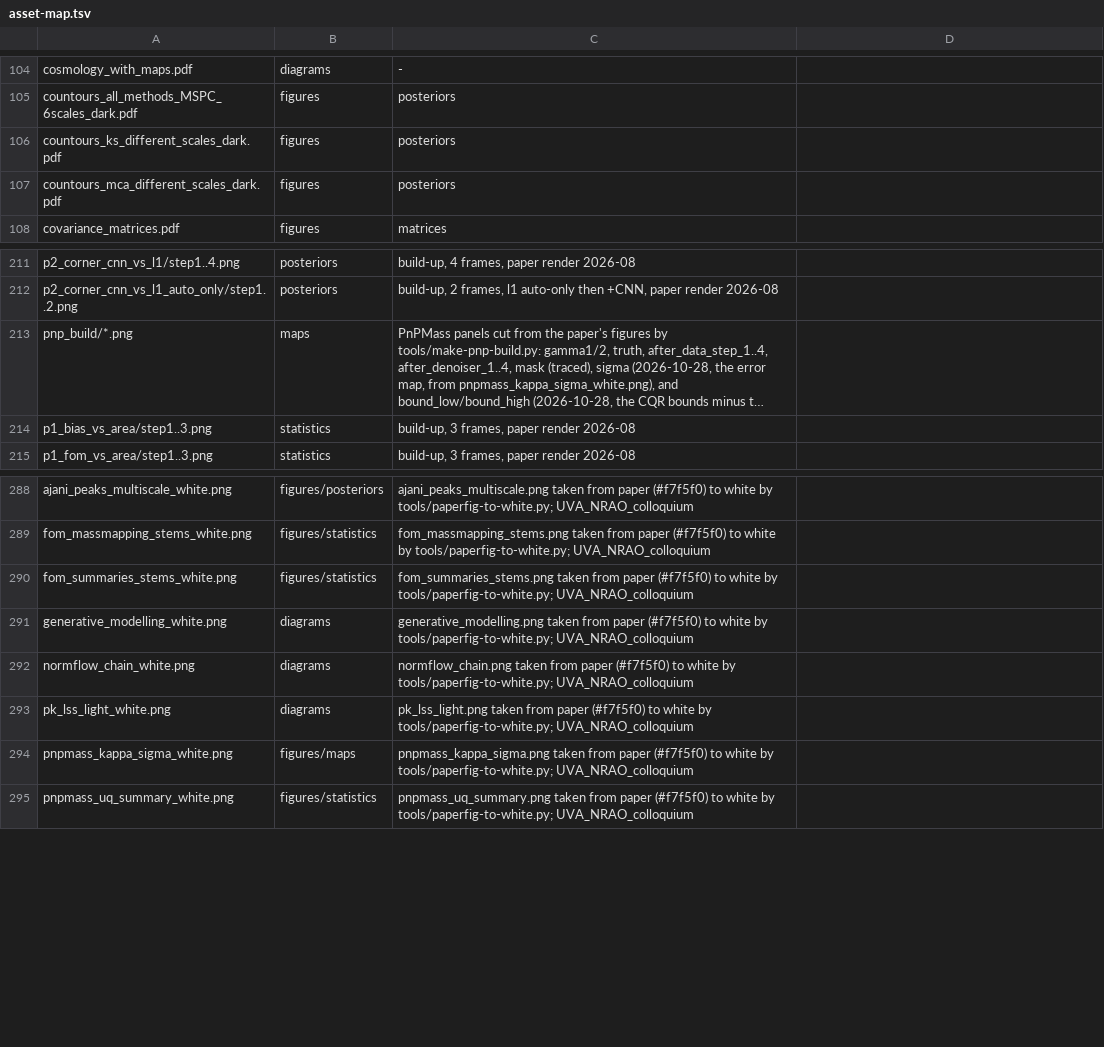
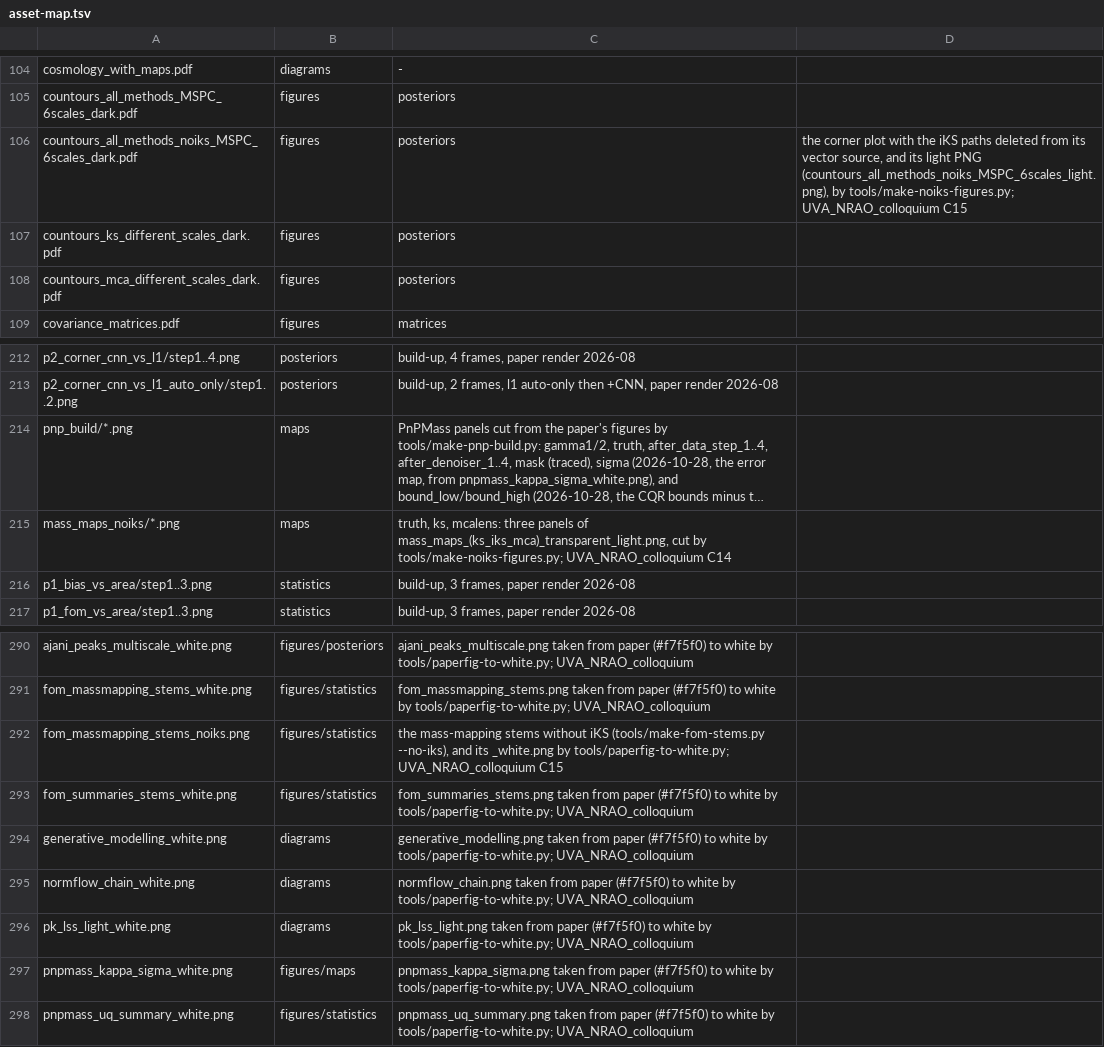
Before and after one commit to AndreasTersenov/talks, a TSV file: docs/asset-map.tsv, drawn as a sheet; only a part is shown, gaps mark what is left out; long unchanged cells end in …; the diff names each change by its address in the sheet, - before the commit and + after, or states it on an @@ line.

```diff
--- a/docs/asset-map.tsv
+++ b/docs/asset-map.tsv
+row 106: countours_all_methods_noiks_MSPC_6scales_dark.pdf | figures | posteriors | the corner plot with the iKS paths deleted from its vector source, and its light PNG (countours_all_methods_noiks_MSPC_6scales_light.png), by tools/make-noiks-figures.py; UVA_NRAO_colloquium C15
+row 215: mass_maps_noiks/*.png | maps | truth, ks, mcalens: three panels of mass_maps_(ks_iks_mca)_transparent_light.png, cut by tools/make-noiks-figures.py; UVA_NRAO_colloquium C14
+row 292: fom_massmapping_stems_noiks.png | figures/statistics | the mass-mapping stems without iKS (tools/make-fom-stems.py --no-iks), and its _white.png by tools/paperfig-to-white.py; UVA_NRAO_colloquium C15
```
Also changed, not shown: 12 other files.
